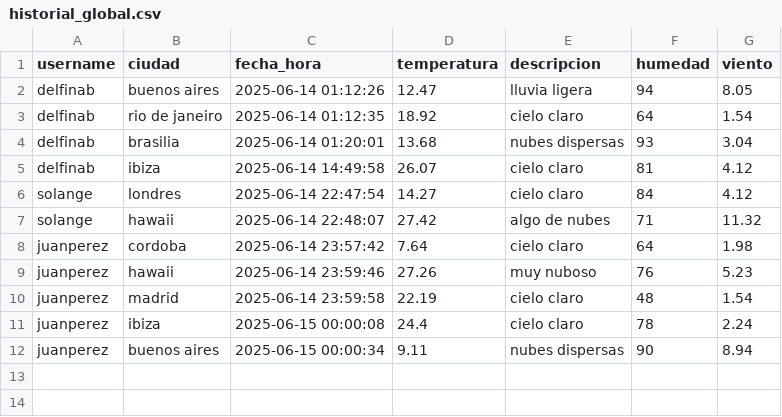
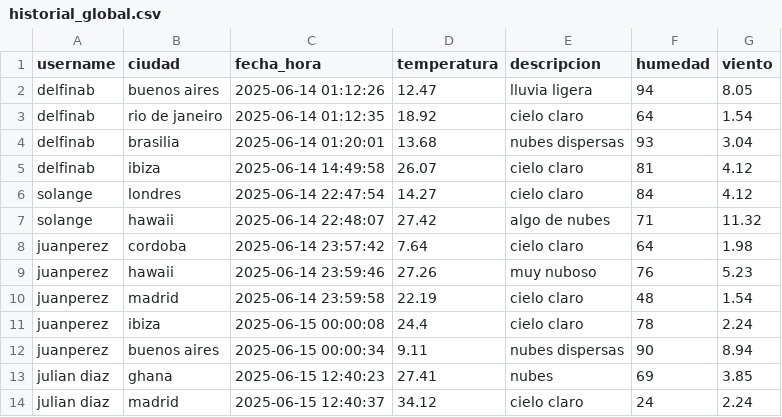
Before and after one commit to ambargastaminza/GuardianClimaITBA, a CSV file: historial_global.csv, drawn as a sheet.

```diff
--- a/historial_global.csv
+++ b/historial_global.csv
@@ -12 +12,3 @@ juanperez,ibiza,2025-06-15 00:00:08,24.4,cielo claro,78,2.24
 juanperez,buenos aires,2025-06-15 00:00:34,9.11,nubes dispersas,90,8.94
+julian diaz,ghana,2025-06-15 12:40:23,27.41,nubes,69,3.85
+julian diaz,madrid,2025-06-15 12:40:37,34.12,cielo claro,24,2.24
```
Also changed, not shown: usuarios_simulados.csv, 2 other files.
